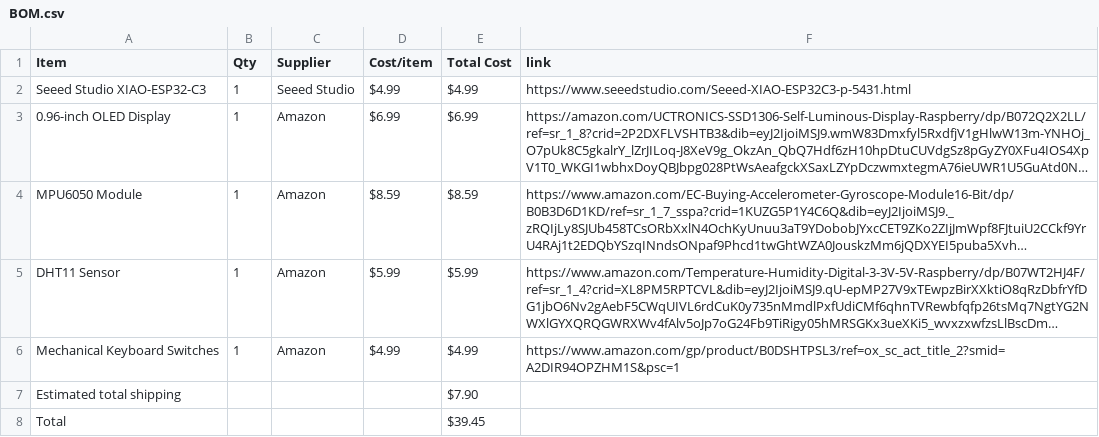
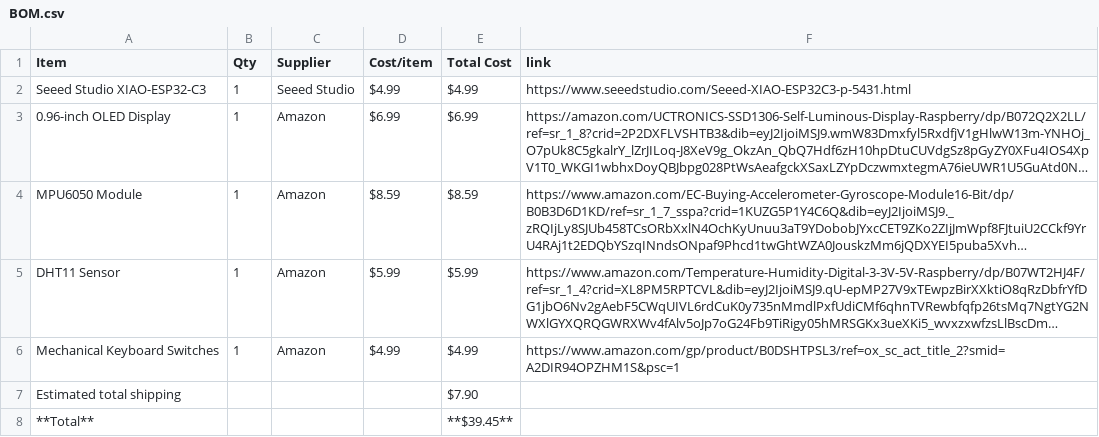
Before and after one commit to mithrasagar123-coder/starbie, a CSV file: BOM.csv, drawn as a sheet; long unchanged cells end in ….

Commit message:
Update BOM.csv

```diff
--- a/BOM.csv
+++ b/BOM.csv
@@ -7,2 +7,2 @@ Mechanical Keyboard Switches,1,Amazon,$4.99,$4.99,https://www.amazon.com/gp/prod
 Estimated total shipping,,,,$7.90,
-Total,,,,$39.45,
+**Total**,,,,**$39.45**,
```
